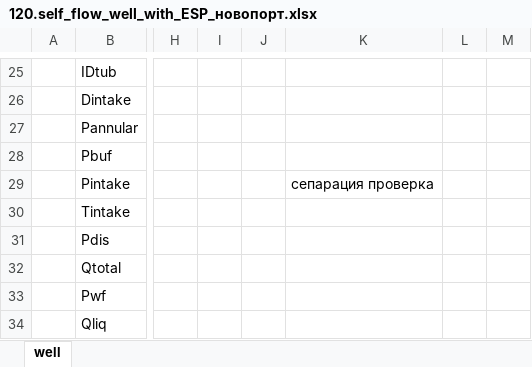
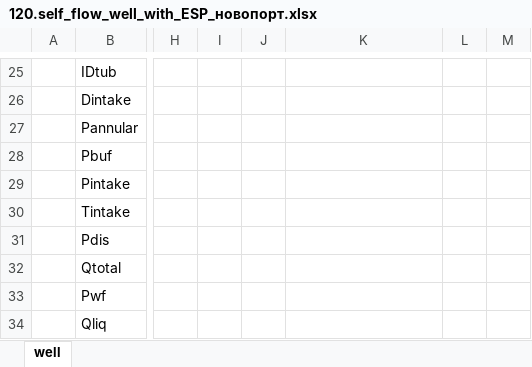
Before and after one commit to unifloc/unifloc_vba, an Excel workbook: excercises/excercises/120.self_flow_well_with_ESP_новопорт.xlsx, sheet well, drawn as a sheet; only a part is shown, gaps mark what is left out; values as stored, in another font and other column widths than the file's, no cell formats; charts and pictures not drawn; the diff covers the shown part only; the diff names each change by its address in the sheet, - before the commit and + after, or states it on an @@ line.

```diff
--- a/excercises/excercises/120.self_flow_well_with_ESP_новопорт.xlsx (sheet well)
+++ b/excercises/excercises/120.self_flow_well_with_ESP_новопорт.xlsx (sheet well)
-K29: сепарация проверка
+K29: (empty)
```
Also changed, not shown: 1 added row, 1 removed row, 7 edited cells and merged cells elsewhere in this sheet, cell formats, charts or pictures.
